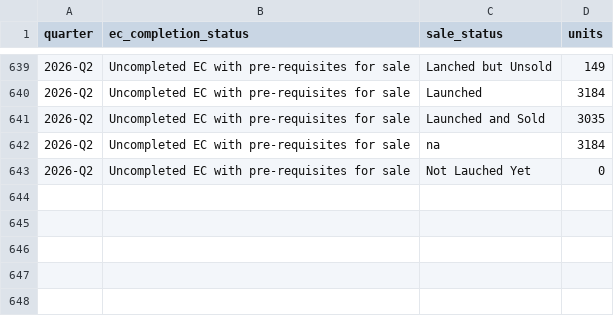
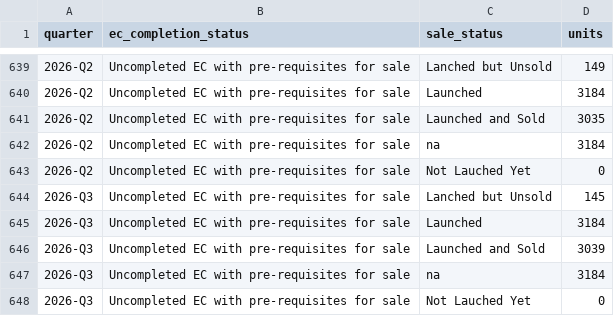
Before and after one commit to quantarram/sg-buy-timing-dashboard, a CSV file: data/property/ec_sale_position.csv, drawn as a sheet; only a part is shown, gaps mark what is left out.

```diff
--- a/data/property/ec_sale_position.csv
+++ b/data/property/ec_sale_position.csv
@@ -643 +643,6 @@ quarter,ec_completion_status,sale_status,units
 2026-Q2,Uncompleted EC with pre-requisites for sale,Not Lauched Yet,0
+2026-Q3,Uncompleted EC with pre-requisites for sale,Lanched but Unsold,145
+2026-Q3,Uncompleted EC with pre-requisites for sale,Launched,3184
+2026-Q3,Uncompleted EC with pre-requisites for sale,Launched and Sold,3039
+2026-Q3,Uncompleted EC with pre-requisites for sale,na,3184
+2026-Q3,Uncompleted EC with pre-requisites for sale,Not Lauched Yet,0
```
Also changed, not shown: data/property/ec_launched_sold.csv, data/property/sold_uncompleted.csv, 33 other files.
